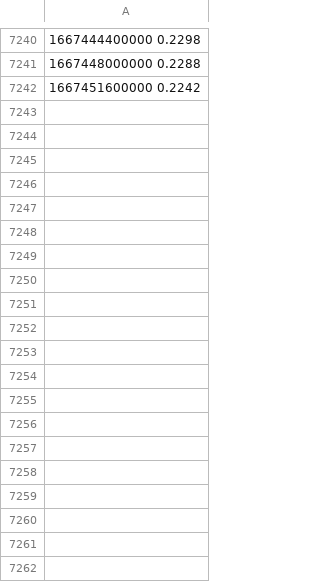
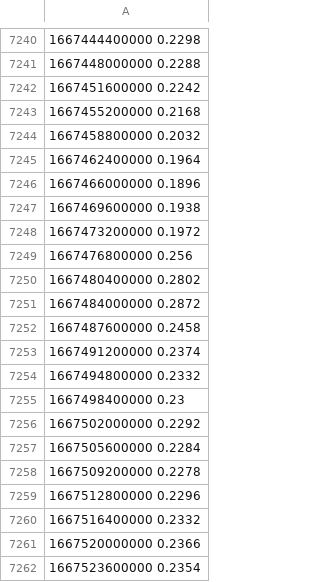
Before and after one commit to peiliping/plptools, a CSV file: bndata/zhistory/positions.csv, drawn as a sheet; only a part is shown, gaps mark what is left out.

```diff
--- a/bndata/zhistory/positions.csv
+++ b/bndata/zhistory/positions.csv
@@ -7242 +7242,21 @@
 1667451600000 0.2242
+1667455200000 0.2168
+1667458800000 0.2032
+1667462400000 0.1964
+1667466000000 0.1896
+1667469600000 0.1938
+1667473200000 0.1972
+1667476800000 0.256
+1667480400000 0.2802
+1667484000000 0.2872
+1667487600000 0.2458
+1667491200000 0.2374
+1667494800000 0.2332
+1667498400000 0.23
+1667502000000 0.2292
+1667505600000 0.2284
+1667509200000 0.2278
+1667512800000 0.2296
+1667516400000 0.2332
+1667520000000 0.2366
+1667523600000 0.2354
```
Also changed, not shown: bndata/zhistory/klines.csv, bndata/zhistory/opens.csv, 4 other files.
